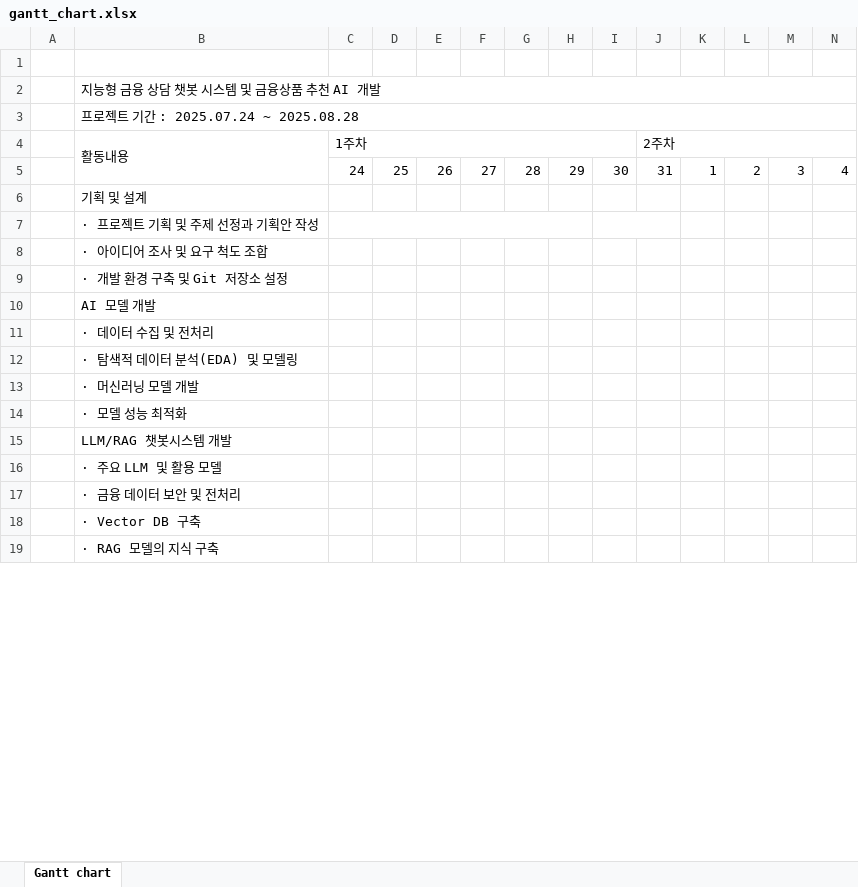
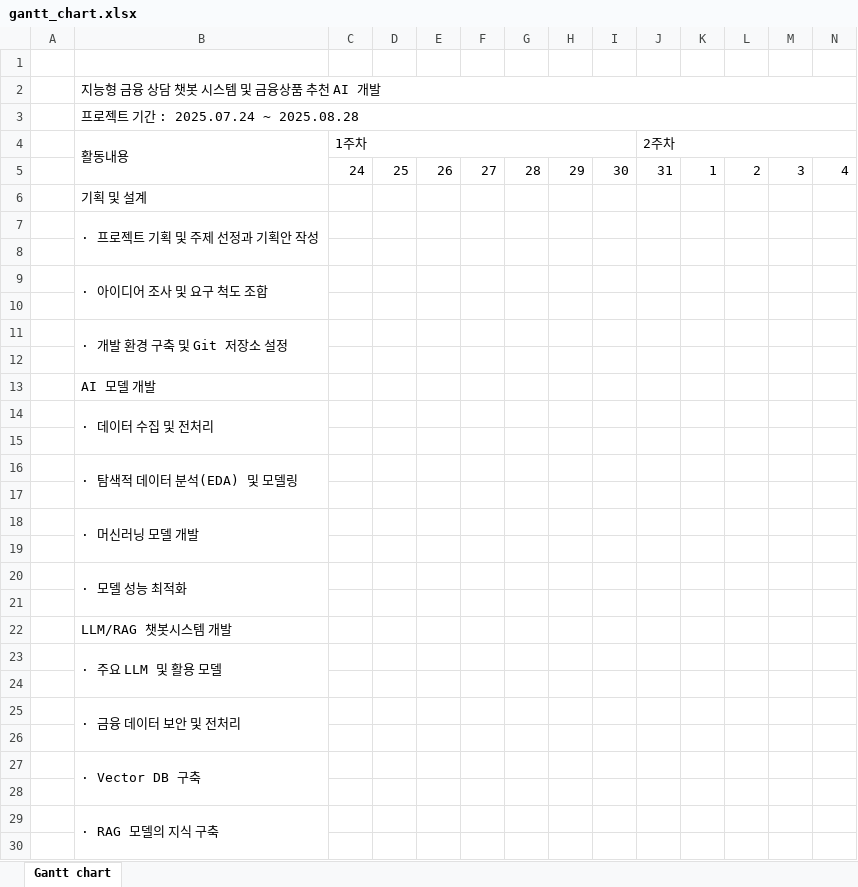
Before and after one commit to tangerineTaste/CodeDoc, an Excel workbook: 3.프로젝트 보고/gantt_chart.xlsx, sheet Gantt chart, drawn as a sheet; only a part is shown; values as stored, in another font and other column widths than the file's, no cell formats; removed rows and columns are numbered as before the commit, all else as after; rows hold the shown columns only; the diff covers the shown part only; the diff names each change by its address in the sheet, - before the commit and + after, or states it on an @@ line.

```diff
--- a/3.프로젝트 보고/gantt_chart.xlsx (sheet Gantt chart)
+++ b/3.프로젝트 보고/gantt_chart.xlsx (sheet Gantt chart)
+B7:B8 merged
-C7:H7 merged
-I7:J7 merged
+row 8: (empty)
+B9:B10 merged
+row 10: (empty)
+B11:B12 merged
+row 12: (empty)
+B14:B15 merged
+row 15: (empty)
+B16:B17 merged
+row 17: (empty)
+B18:B19 merged
+row 19: (empty)
+B20:B21 merged
+row 21: (empty)
+B23:B24 merged
+row 24: (empty)
+B25:B26 merged
+row 26: (empty)
+B27:B28 merged
+row 28: (empty)
+B29:B30 merged
+row 30: (empty)
```
Also changed, not shown: 5 added rows and merged cells elsewhere in this sheet, cell formats, 20 other files.
